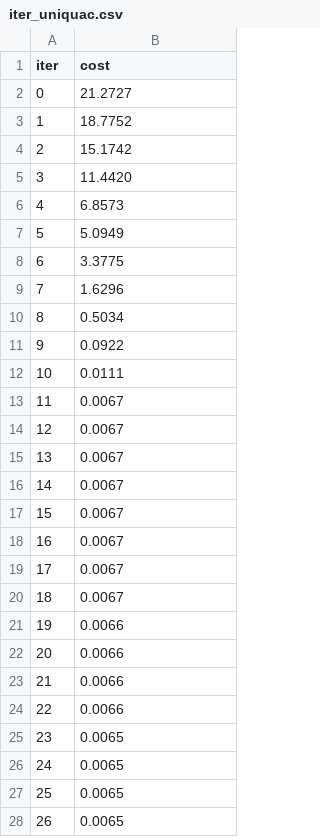
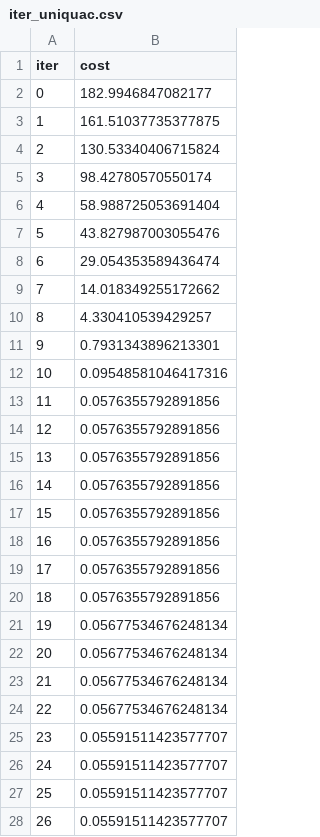
Before and after one commit to pedro-callil/IC_2021_Modelagem_Termodinamica, a CSV file: doc/iter_uniquac.csv, drawn as a sheet; only a part is shown; the diff covers the shown part only.

Commit message:
Changed cost function representation.

```diff
--- a/doc/iter_uniquac.csv
+++ b/doc/iter_uniquac.csv
@@ -1,28 +1,28 @@
 iter,cost
-0,21.2727
-1,18.7752
-2,15.1742
-3,11.4420
-4,6.8573
-5,5.0949
-6,3.3775
-7,1.6296
-8,0.5034
-9,0.0922
-10,0.0111
-11,0.0067
-12,0.0067
-13,0.0067
-14,0.0067
-15,0.0067
-16,0.0067
-17,0.0067
-18,0.0067
-19,0.0066
-20,0.0066
-21,0.0066
-22,0.0066
-23,0.0065
-24,0.0065
-25,0.0065
-26,0.0065
+0,182.9946847082177
+1,161.51037735377875
+2,130.53340406715824
+3,98.42780570550174
+4,58.988725053691404
+5,43.827987003055476
+6,29.054353589436474
+7,14.018349255172662
+8,4.330410539429257
+9,0.7931343896213301
+10,0.09548581046417316
+11,0.0576355792891856
+12,0.0576355792891856
+13,0.0576355792891856
+14,0.0576355792891856
+15,0.0576355792891856
+16,0.0576355792891856
+17,0.0576355792891856
+18,0.0576355792891856
+19,0.05677534676248134
+20,0.05677534676248134
+21,0.05677534676248134
+22,0.05677534676248134
+23,0.05591511423577707
+24,0.05591511423577707
+25,0.05591511423577707
+26,0.05591511423577707
```
Also changed, not shown: 1 edited cell elsewhere in this file, doc/pressure_fructose.csv, doc/pressure_glucose.csv, 20 other files.
